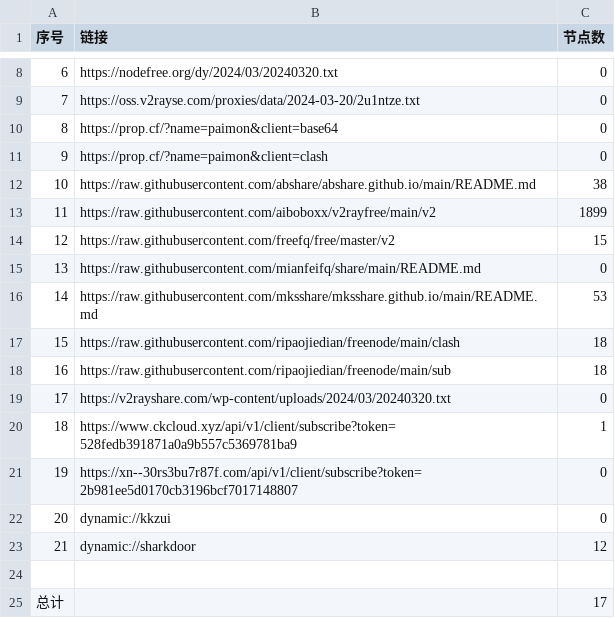
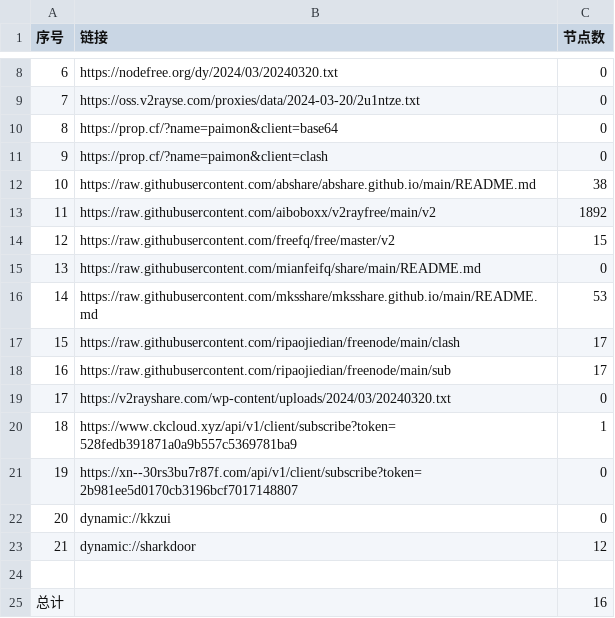
Before and after one commit to ligusx/Auto, a CSV file: list_result.csv, drawn as a sheet; only a part is shown, gaps mark what is left out.

```diff
--- a/list_result.csv
+++ b/list_result.csv
@@ -12,3 +12,3 @@
 10,https://raw.githubusercontent.com/abshare/abshare.github.io/main/README.md,38
-11,https://raw.githubusercontent.com/aiboboxx/v2rayfree/main/v2,1899
+11,https://raw.githubusercontent.com/aiboboxx/v2rayfree/main/v2,1892
 12,https://raw.githubusercontent.com/freefq/free/master/v2,15
@@ -16,4 +16,4 @@
 14,https://raw.githubusercontent.com/mksshare/mksshare.github.io/main/README.md,53
-15,https://raw.githubusercontent.com/ripaojiedian/freenode/main/clash,18
-16,https://raw.githubusercontent.com/ripaojiedian/freenode/main/sub,18
+15,https://raw.githubusercontent.com/ripaojiedian/freenode/main/clash,17
+16,https://raw.githubusercontent.com/ripaojiedian/freenode/main/sub,17
 17,https://v2rayshare.com/wp-content/uploads/2024/03/20240320.txt,0
@@ -24,2 +24,2 @@
 
-总计,,17
+总计,,16
```
Also changed, not shown: 8 other files.
